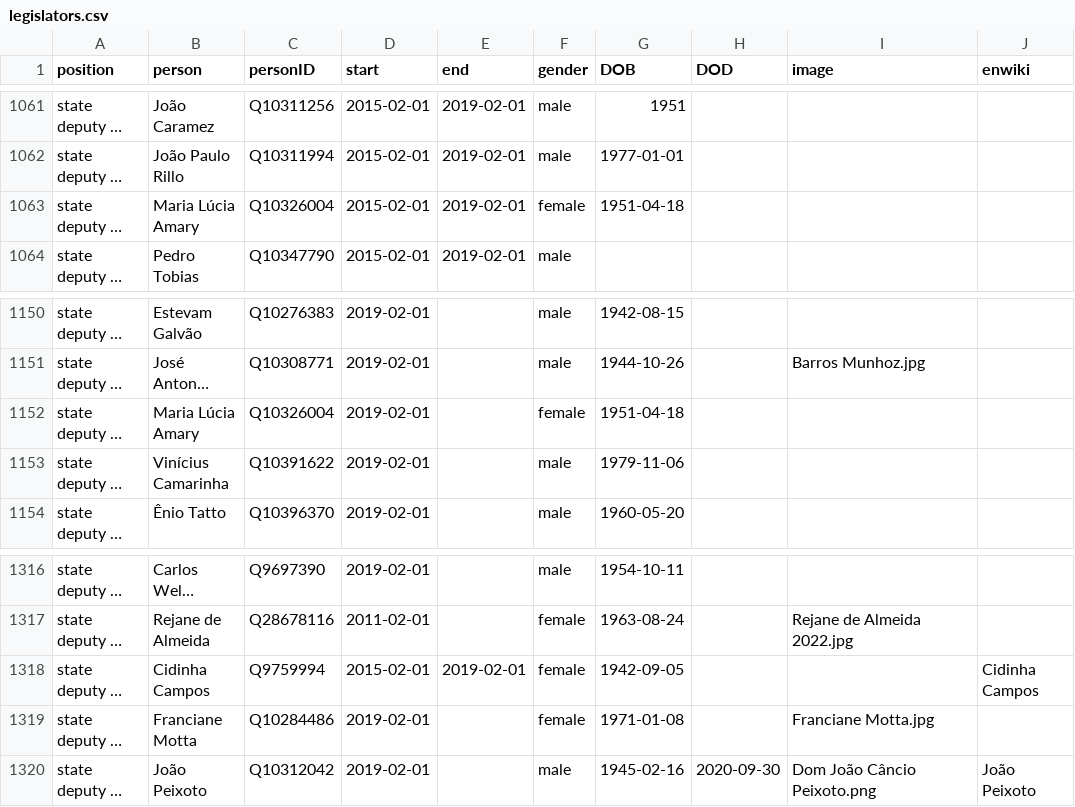
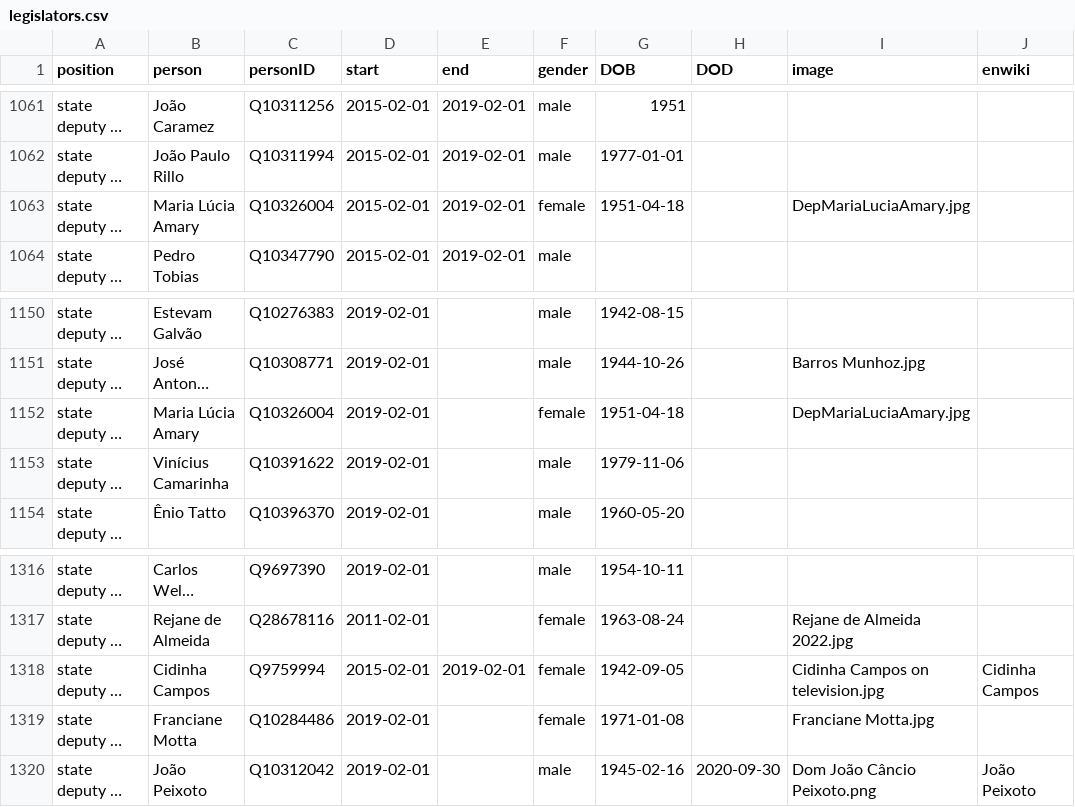
Before and after one commit to every-politician-scrapers/brazil-ministers, a CSV file: html/legislators.csv, drawn as a sheet; only a part is shown, gaps mark what is left out; long unchanged cells end in …; the diff names each change by its address in the sheet, - before the commit and + after, or states it on an @@ line.

Commit message:
PCB update

```diff
--- a/html/legislators.csv
+++ b/html/legislators.csv
-I1063 (image): (empty)
+I1063 (image): DepMariaLuciaAmary.jpg
-I1152 (image): (empty)
+I1152 (image): DepMariaLuciaAmary.jpg
-I1318 (image): (empty)
+I1318 (image): Cidinha Campos on television.jpg
```
